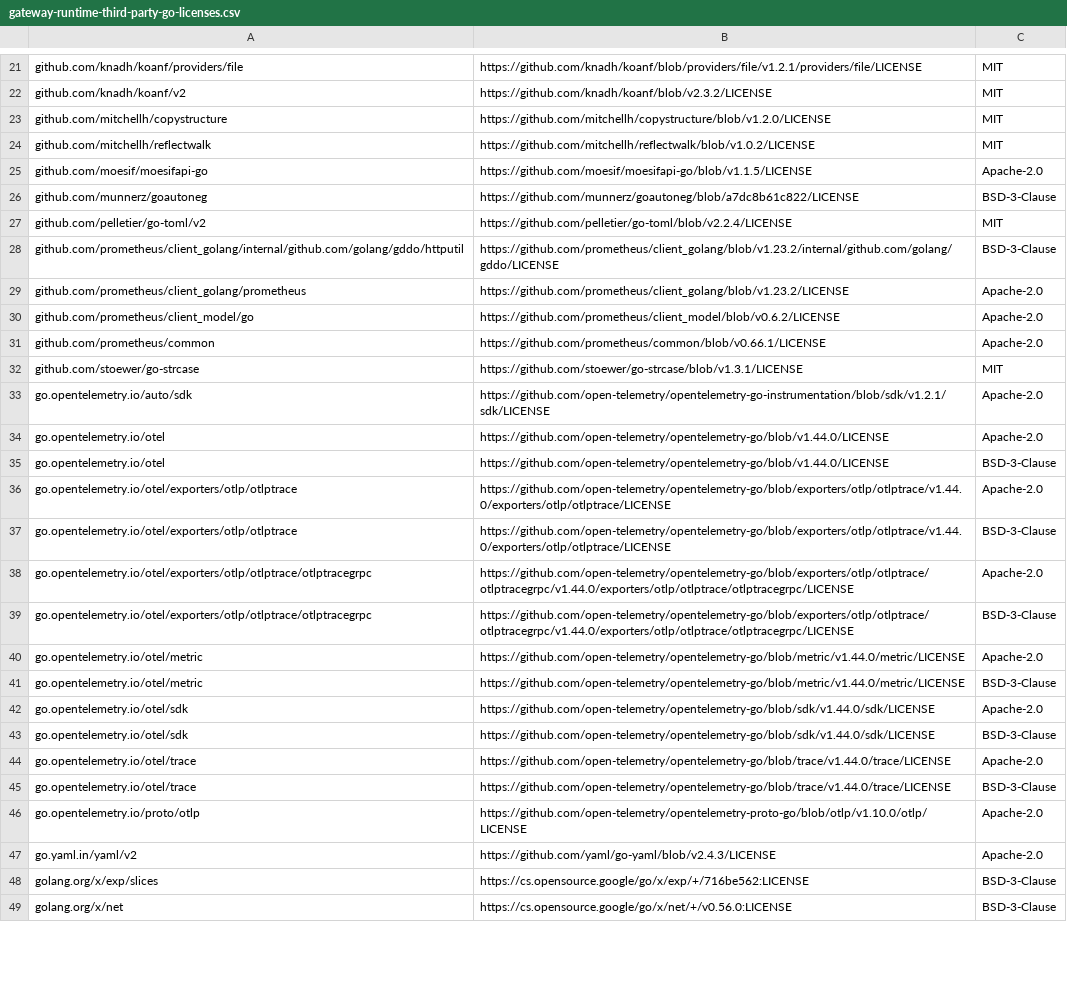
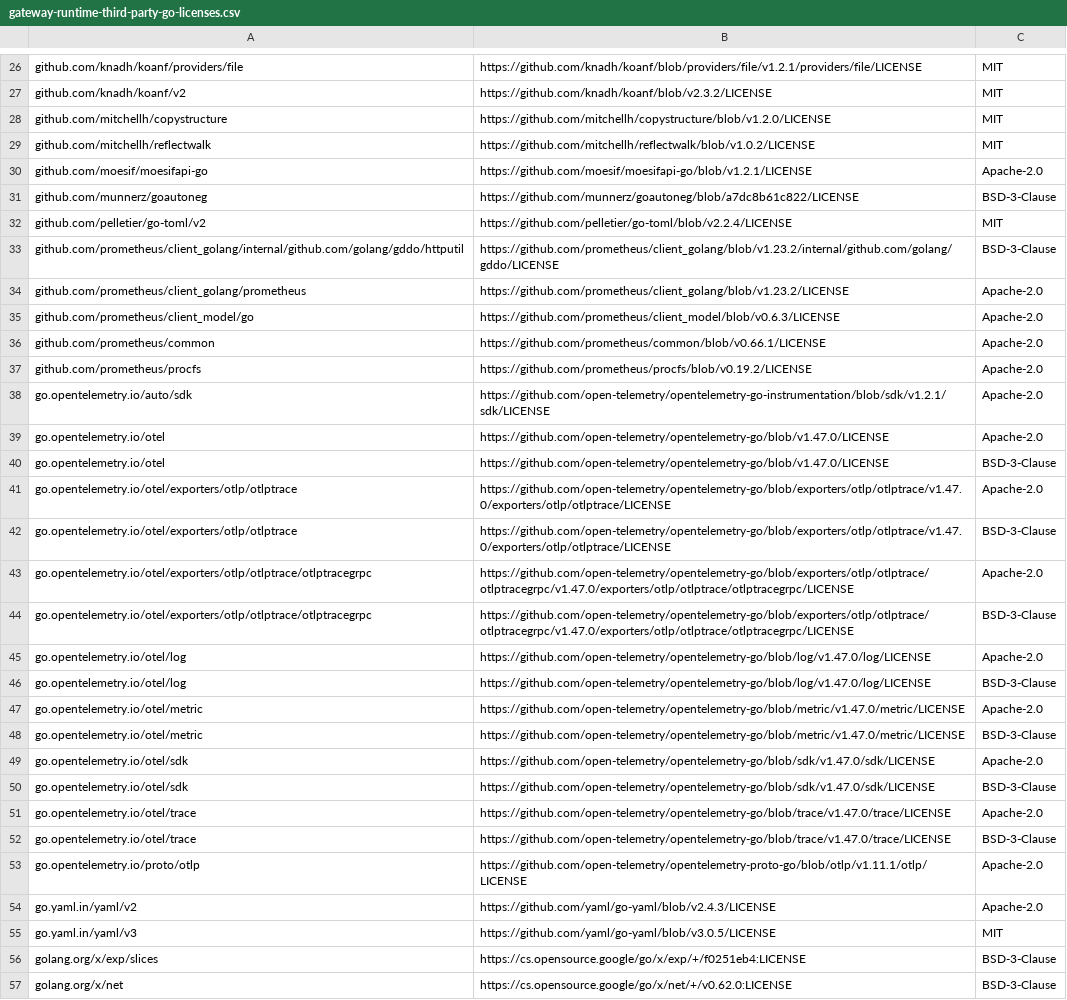
Before and after one commit to wso2/api-platform, a CSV file: license-reports/go/gateway-runtime-third-party-go-licenses.csv, drawn as a sheet; only a part is shown, gaps mark what is left out; removed rows and columns are numbered as before the commit, all else as after; the diff covers the shown part only; the diff names each change by its address in the sheet, - before the commit and + after, or states it on an @@ line.

```diff
--- a/license-reports/go/gateway-runtime-third-party-go-licenses.csv
+++ b/license-reports/go/gateway-runtime-third-party-go-licenses.csv
-B30: https://github.com/moesif/moesifapi-go/blob/v1.1.5/LICENSE
+B30: https://github.com/moesif/moesifapi-go/blob/v1.2.1/LICENSE
-B35: https://github.com/prometheus/client_model/blob/v0.6.2/LICENSE
+B35: https://github.com/prometheus/client_model/blob/v0.6.3/LICENSE
-row 32: github.com/stoewer/go-strcase | https://github.com/stoewer/go-strcase/blob/v1.3.1/LICENSE | MIT
+row 37: github.com/prometheus/procfs | https://github.com/prometheus/procfs/blob/v0.19.2/LICENSE | Apache-2.0
-B39:B40: https://github.com/open-telemetry/opentelemetry-go/blob/v1.44.0/LICENSE
+B39:B40: https://github.com/open-telemetry/opentelemetry-go/blob/v1.47.0/LICENSE
-B41:B42: https://github.com/open-telemetry/opentelemetry-go/blob/exporters/otlp/otlptrace/v1.44.0/exporters/otlp/otlptrace/LICENSE
+B41:B42: https://github.com/open-telemetry/opentelemetry-go/blob/exporters/otlp/otlptrace/v1.47.0/exporters/otlp/otlptrace/LICENSE
-B43:B44: https://github.com/open-telemetry/opentelemetry-go/blob/exporters/otlp/otlptrace/otlptracegrpc/v1.44.0/exporters/otlp/otlptrace/otlptracegrpc/LICENSE
+B43:B44: https://github.com/open-telemetry/opentelemetry-go/blob/exporters/otlp/otlptrace/otlptracegrpc/v1.47.0/exporters/otlp/otlptrace/otlptracegrpc/LICENSE
+row 45: go.opentelemetry.io/otel/log | https://github.com/open-telemetry/opentelemetry-go/blob/log/v1.47.0/log/LICENSE | Apache-2.0
+row 46: go.opentelemetry.io/otel/log | https://github.com/open-telemetry/opentelemetry-go/blob/log/v1.47.0/log/LICENSE | BSD-3-Clause
-B47:B48: https://github.com/open-telemetry/opentelemetry-go/blob/metric/v1.44.0/metric/LICENSE
+B47:B48: https://github.com/open-telemetry/opentelemetry-go/blob/metric/v1.47.0/metric/LICENSE
-B49:B50: https://github.com/open-telemetry/opentelemetry-go/blob/sdk/v1.44.0/sdk/LICENSE
+B49:B50: https://github.com/open-telemetry/opentelemetry-go/blob/sdk/v1.47.0/sdk/LICENSE
-B51:B52: https://github.com/open-telemetry/opentelemetry-go/blob/trace/v1.44.0/trace/LICENSE
+B51:B52: https://github.com/open-telemetry/opentelemetry-go/blob/trace/v1.47.0/trace/LICENSE
-B53: https://github.com/open-telemetry/opentelemetry-proto-go/blob/otlp/v1.10.0/otlp/LICENSE
+B53: https://github.com/open-telemetry/opentelemetry-proto-go/blob/otlp/v1.11.1/otlp/LICENSE
+row 55: go.yaml.in/yaml/v3 | https://github.com/yaml/go-yaml/blob/v3.0.5/LICENSE | MIT
-B56: https://cs.opensource.google/go/x/exp/+/716be562:LICENSE
+B56: https://cs.opensource.google/go/x/exp/+/f0251eb4:LICENSE
-B57: https://cs.opensource.google/go/x/net/+/v0.56.0:LICENSE
+B57: https://cs.opensource.google/go/x/net/+/v0.62.0:LICENSE
```
Also changed, not shown: 7 added rows, 2 removed rows and 11 edited cells elsewhere in this file, license-reports/go/gateway-controller-third-party-go-licenses.csv, license-reports/go/platform-api-third-party-go-licenses.csv, 2 other files.
